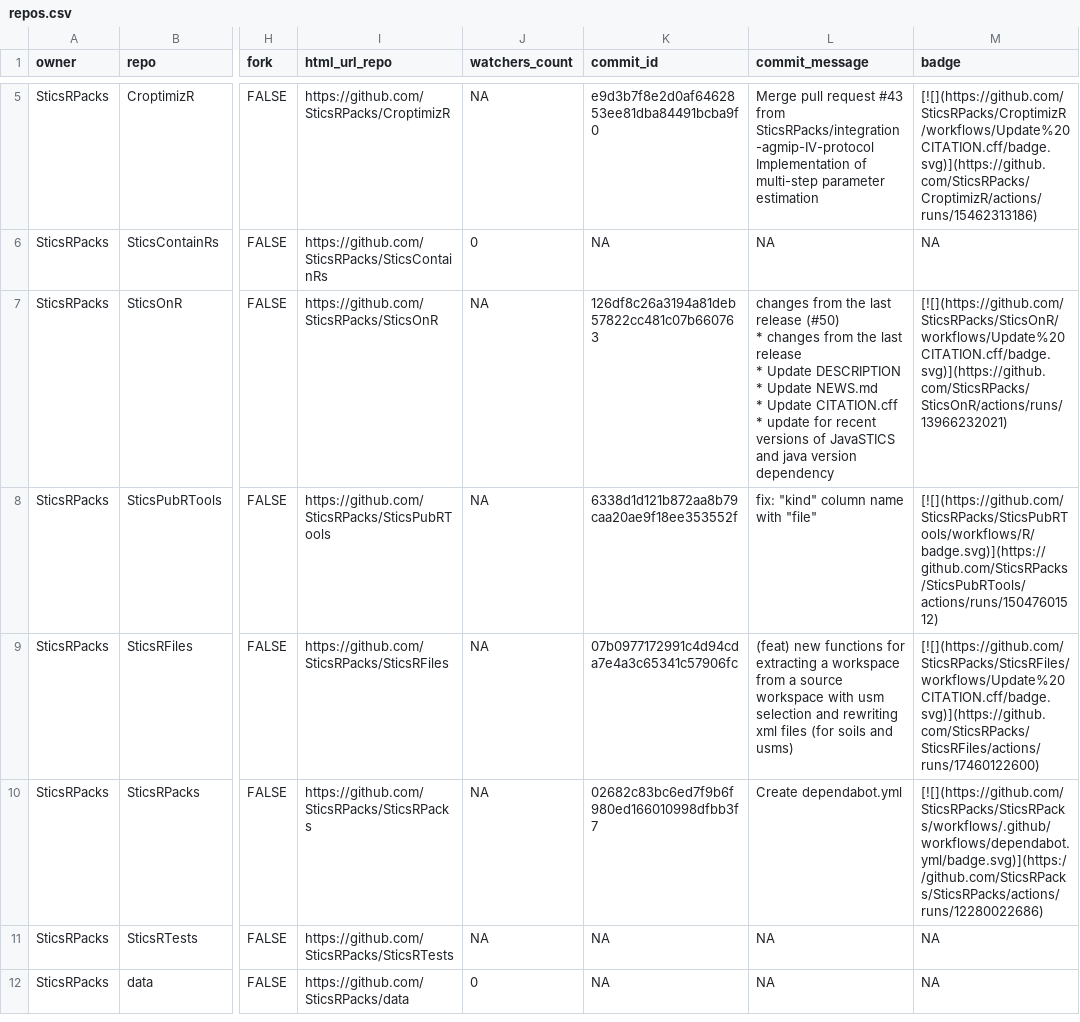
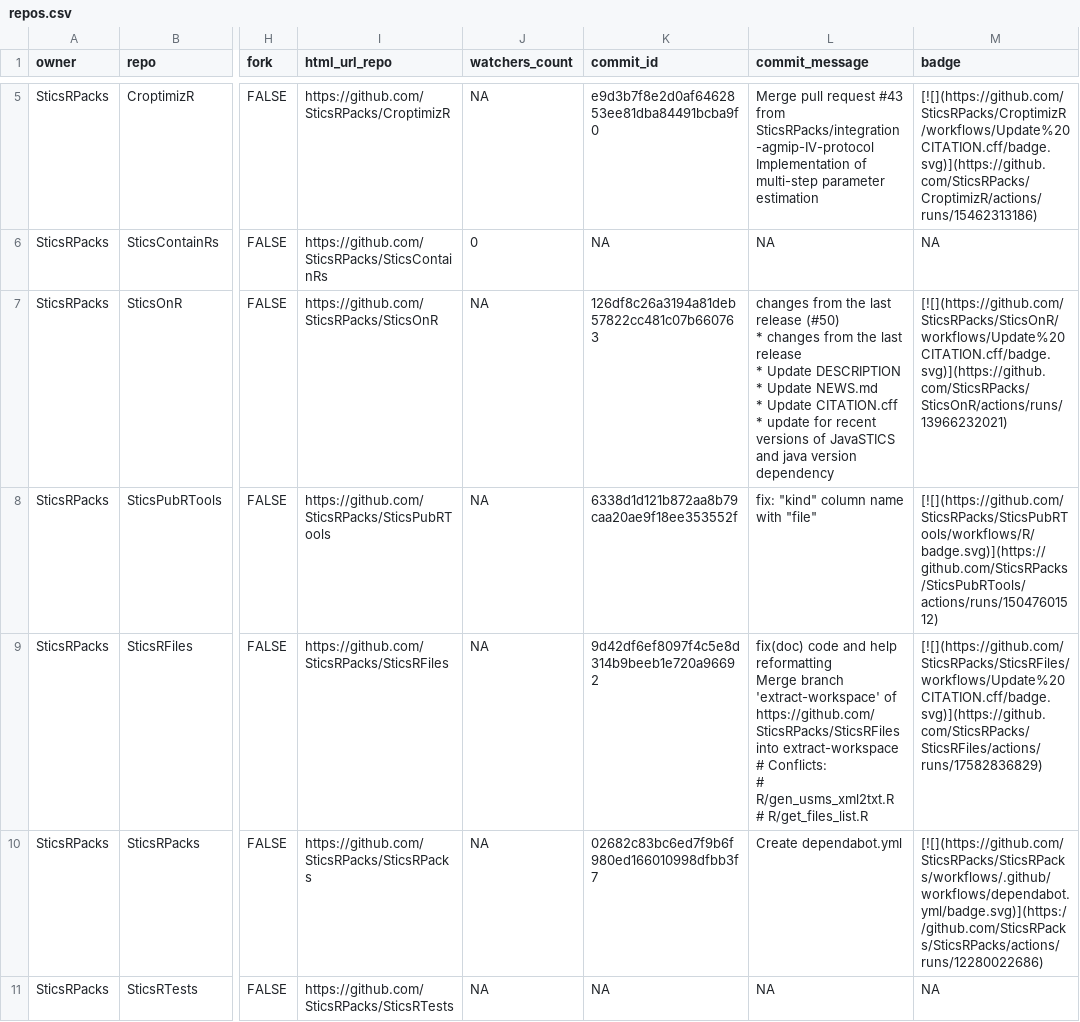
Before and after one commit to SticsRPacks/status, a CSV file: repos.csv, drawn as a sheet; only a part is shown, gaps mark what is left out; the shorter side is filled out with more unchanged rows; ↵ is a line break in a cell; the diff names each change by its address in the sheet, - before the commit and + after, or states it on an @@ line.

```diff
--- a/repos.csv
+++ b/repos.csv
-K9 (commit_id): 07b0977172991c4d94cda7e4a3c65341c57906fc
+K9 (commit_id): 9d42df6ef8097f4c5e8d314b9beeb1e720a96692
-L9 (commit_message): (feat) new functions for extracting a workspace from a source workspace with usm selection and rewriting xml files (for soils and usms)
+L9 (commit_message): fix(doc) code and help reformatting ↵ Merge branch 'extract-workspace' of https://github.com/SticsRPacks/SticsRFiles into extract-workspace ↵ # Conflicts: ↵ # R/gen_usms_xml2txt.R ↵ # R/get_files_list.R
-M9 (badge): [![](https://github.com/SticsRPacks/SticsRFiles/workflows/Update%20CITATION.cff/badge.svg)](https://github.com/SticsRPacks/SticsRFiles/actions/runs/17460122600)
+M9 (badge): [![](https://github.com/SticsRPacks/SticsRFiles/workflows/Update%20CITATION.cff/badge.svg)](https://github.com/SticsRPacks/SticsRFiles/actions/runs/17582836829)
```
Also changed, not shown: 2 other files.
